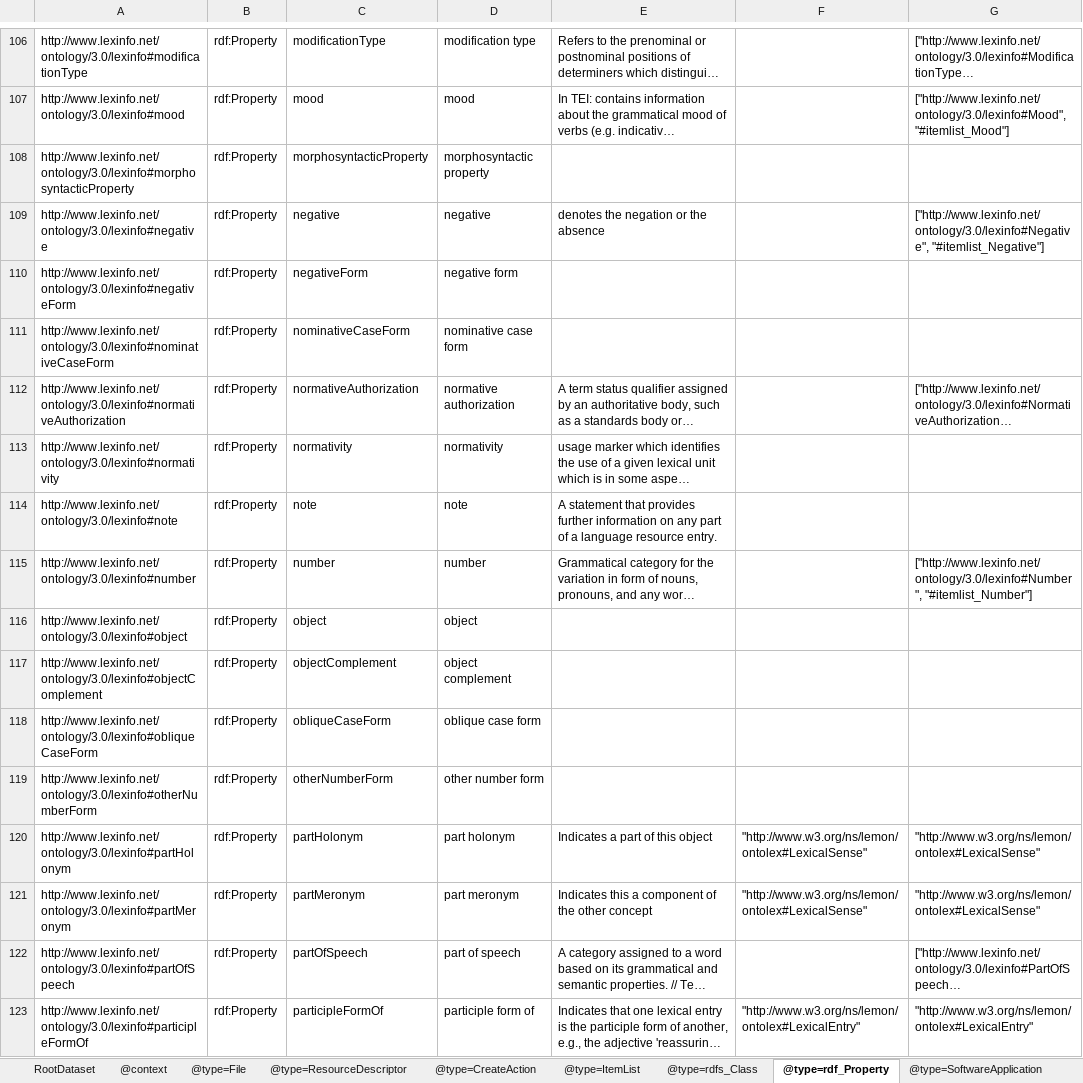
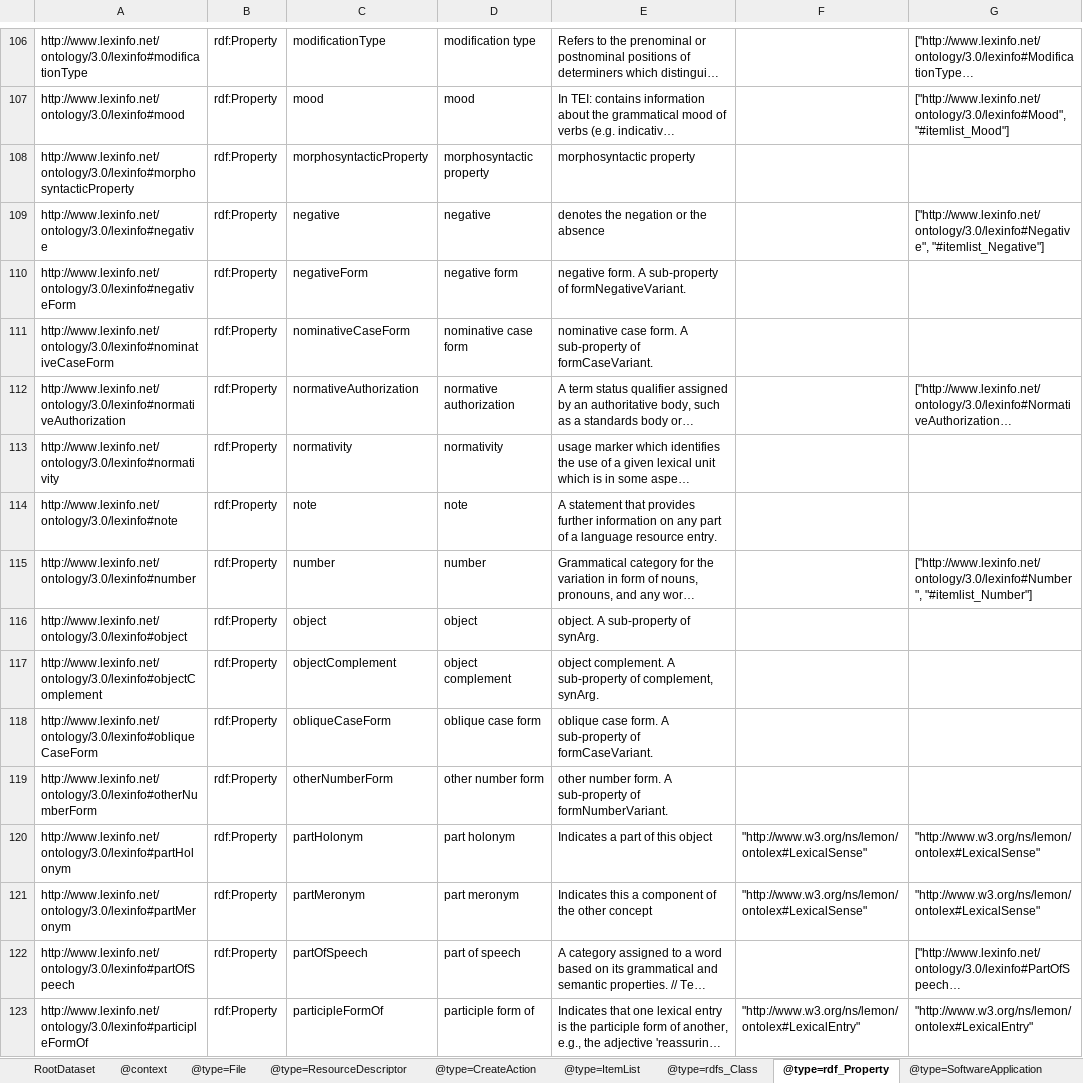
Before and after one commit to Language-Research-Technology/ro-crate-masp, an Excel workbook: schemas/lexinfo/schema-crate/ro-crate-metadata.xlsx, sheet @type=rdf_Property, drawn as a sheet; only a part is shown, gaps mark what is left out; long unchanged cells end in …; values as stored, in another font and other column widths than the file's, no borders; the diff covers the shown part only; the diff names each change by its address in the sheet, - before the commit and + after, or states it on an @@ line.

```diff
--- a/schemas/lexinfo/schema-crate/ro-crate-metadata.xlsx (sheet @type=rdf_Property)
+++ b/schemas/lexinfo/schema-crate/ro-crate-metadata.xlsx (sheet @type=rdf_Property)
-E108: (empty)
+E108: morphosyntactic property
-E110: (empty)
+E110: negative form. A sub-property of formNegativeVariant.
-E111: (empty)
+E111: nominative case form. A sub-property of formCaseVariant.
-E116: (empty)
+E116: object. A sub-property of synArg.
-E117: (empty)
+E117: object complement. A sub-property of complement, synArg.
-E118: (empty)
+E118: oblique case form. A sub-property of formCaseVariant.
-E119: (empty)
+E119: other number form. A sub-property of formNumberVariant.
```
Also changed, not shown: 87 edited cells elsewhere in this sheet, sheet @type=rdfs_Class, sheet @context, sheet @type=CreateAction, profiles/ldac/profile-crate/ro-crate-metadata.xlsx, profiles/rocphotos/profile-crate/ro-crate-metadata.xlsx, 16 other files.
